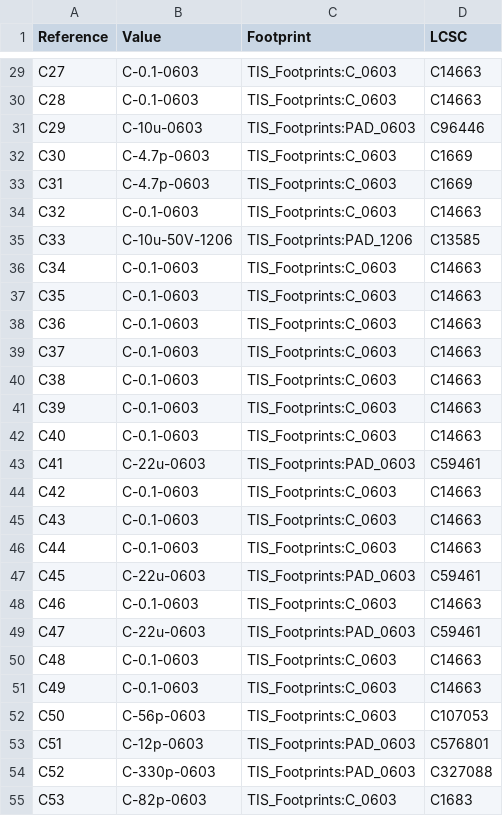
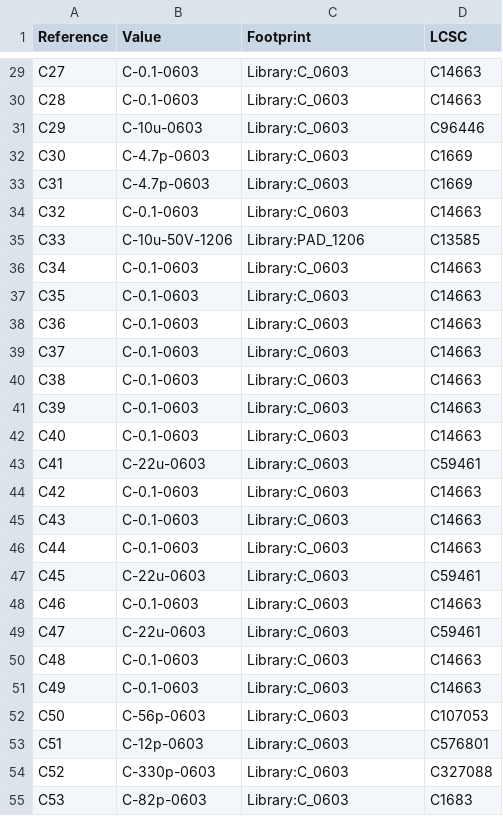
Before and after one commit to TAPR/TAPRx888, a CSV file: bom.csv, drawn as a sheet; only a part is shown, gaps mark what is left out; the diff covers the shown part only.

```diff
--- a/bom.csv
+++ b/bom.csv
@@ -29,27 +29,27 @@
-"C27","C-0.1-0603","TIS_Footprints:C_0603","C14663"
-"C28","C-0.1-0603","TIS_Footprints:C_0603","C14663"
-"C29","C-10u-0603","TIS_Footprints:PAD_0603","C96446"
-"C30","C-4.7p-0603","TIS_Footprints:C_0603","C1669"
-"C31","C-4.7p-0603","TIS_Footprints:C_0603","C1669"
-"C32","C-0.1-0603","TIS_Footprints:C_0603","C14663"
-"C33","C-10u-50V-1206","TIS_Footprints:PAD_1206","C13585"
-"C34","C-0.1-0603","TIS_Footprints:C_0603","C14663"
-"C35","C-0.1-0603","TIS_Footprints:C_0603","C14663"
-"C36","C-0.1-0603","TIS_Footprints:C_0603","C14663"
-"C37","C-0.1-0603","TIS_Footprints:C_0603","C14663"
-"C38","C-0.1-0603","TIS_Footprints:C_0603","C14663"
-"C39","C-0.1-0603","TIS_Footprints:C_0603","C14663"
-"C40","C-0.1-0603","TIS_Footprints:C_0603","C14663"
-"C41","C-22u-0603","TIS_Footprints:PAD_0603","C59461"
-"C42","C-0.1-0603","TIS_Footprints:C_0603","C14663"
-"C43","C-0.1-0603","TIS_Footprints:C_0603","C14663"
-"C44","C-0.1-0603","TIS_Footprints:C_0603","C14663"
-"C45","C-22u-0603","TIS_Footprints:PAD_0603","C59461"
-"C46","C-0.1-0603","TIS_Footprints:C_0603","C14663"
-"C47","C-22u-0603","TIS_Footprints:PAD_0603","C59461"
-"C48","C-0.1-0603","TIS_Footprints:C_0603","C14663"
-"C49","C-0.1-0603","TIS_Footprints:C_0603","C14663"
-"C50","C-56p-0603","TIS_Footprints:C_0603","C107053"
-"C51","C-12p-0603","TIS_Footprints:PAD_0603","C576801"
-"C52","C-330p-0603","TIS_Footprints:PAD_0603","C327088"
-"C53","C-82p-0603","TIS_Footprints:C_0603","C1683"
+"C27","C-0.1-0603","Library:C_0603","C14663"
+"C28","C-0.1-0603","Library:C_0603","C14663"
+"C29","C-10u-0603","Library:C_0603","C96446"
+"C30","C-4.7p-0603","Library:C_0603","C1669"
+"C31","C-4.7p-0603","Library:C_0603","C1669"
+"C32","C-0.1-0603","Library:C_0603","C14663"
+"C33","C-10u-50V-1206","Library:PAD_1206","C13585"
+"C34","C-0.1-0603","Library:C_0603","C14663"
+"C35","C-0.1-0603","Library:C_0603","C14663"
+"C36","C-0.1-0603","Library:C_0603","C14663"
+"C37","C-0.1-0603","Library:C_0603","C14663"
+"C38","C-0.1-0603","Library:C_0603","C14663"
+"C39","C-0.1-0603","Library:C_0603","C14663"
+"C40","C-0.1-0603","Library:C_0603","C14663"
+"C41","C-22u-0603","Library:C_0603","C59461"
+"C42","C-0.1-0603","Library:C_0603","C14663"
+"C43","C-0.1-0603","Library:C_0603","C14663"
+"C44","C-0.1-0603","Library:C_0603","C14663"
+"C45","C-22u-0603","Library:C_0603","C59461"
+"C46","C-0.1-0603","Library:C_0603","C14663"
+"C47","C-22u-0603","Library:C_0603","C59461"
+"C48","C-0.1-0603","Library:C_0603","C14663"
+"C49","C-0.1-0603","Library:C_0603","C14663"
+"C50","C-56p-0603","Library:C_0603","C107053"
+"C51","C-12p-0603","Library:C_0603","C576801"
+"C52","C-330p-0603","Library:C_0603","C327088"
+"C53","C-82p-0603","Library:C_0603","C1683"
```
Also changed, not shown: 1 removed row and 163 edited cells elsewhere in this file, 39 other files.
